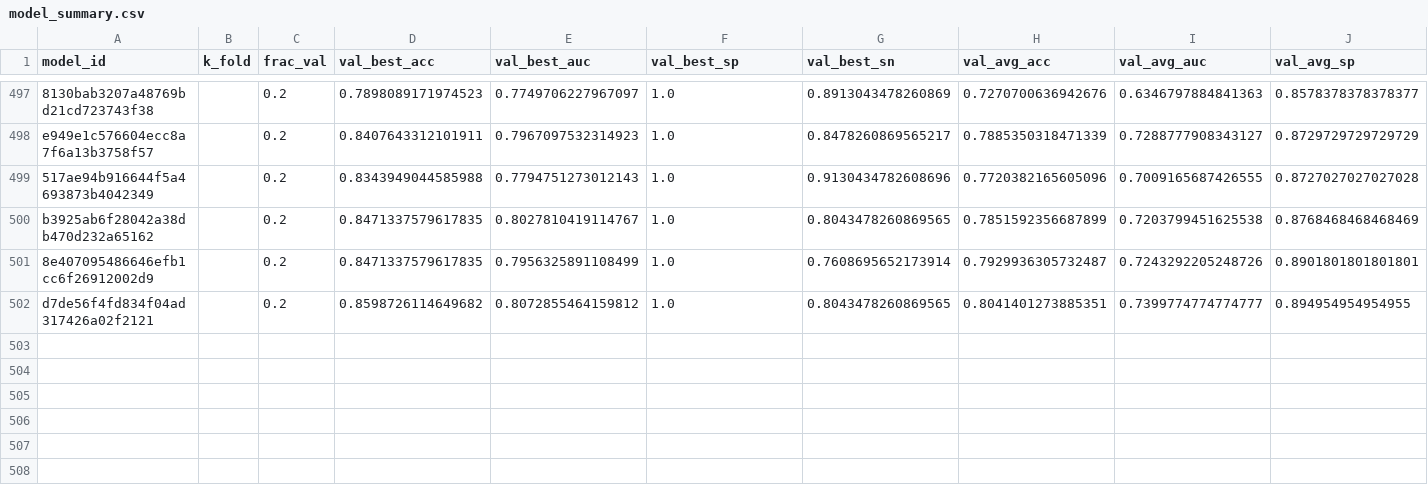
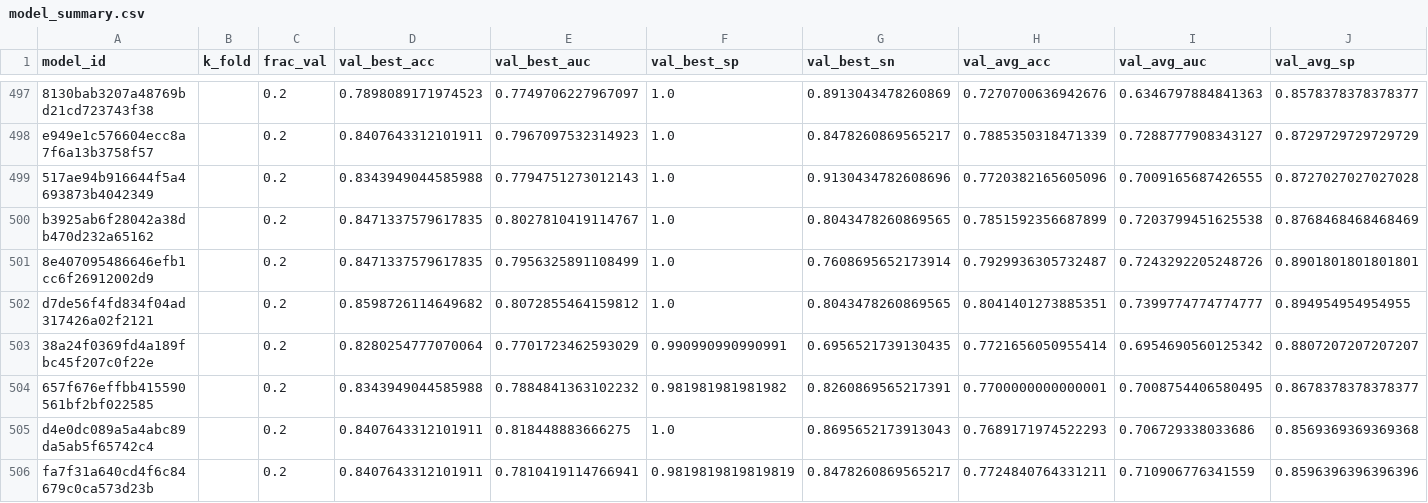
Before and after one commit to FelipeMarcelino/glaucoma, a CSV file: model_summary.csv, drawn as a sheet; only a part is shown, gaps mark what is left out; rows hold the shown columns only; the diff names each change by its address in the sheet, - before the commit and + after, or states it on an @@ line.

Commit message:
summary

```diff
--- a/model_summary.csv
+++ b/model_summary.csv
+row 503: 38a24f0369fd4a189fbc45f207c0f22e |  | 0.2 | 0.8280254777070064 | 0.7701723462593029 | 0.990990990990991 | 0.6956521739130435 | 0.7721656050955414 | 0.6954690560125342 | 0.8807207207207207
+row 504: 657f676effbb415590561bf2bf022585 |  | 0.2 | 0.8343949044585988 | 0.7884841363102232 | 0.981981981981982 | 0.8260869565217391 | 0.7700000000000001 | 0.7008754406580495 | 0.8678378378378377
+row 505: d4e0dc089a5a4abc89da5ab5f65742c4 |  | 0.2 | 0.8407643312101911 | 0.818448883666275 | 1.0 | 0.8695652173913043 | 0.7689171974522293 | 0.706729338033686 | 0.8569369369369368
+row 506: fa7f31a640cd4f6c84679c0ca573d23b |  | 0.2 | 0.8407643312101911 | 0.7810419114766941 | 0.9819819819819819 | 0.8478260869565217 | 0.7724840764331211 | 0.710906776341559 | 0.8596396396396396
```
